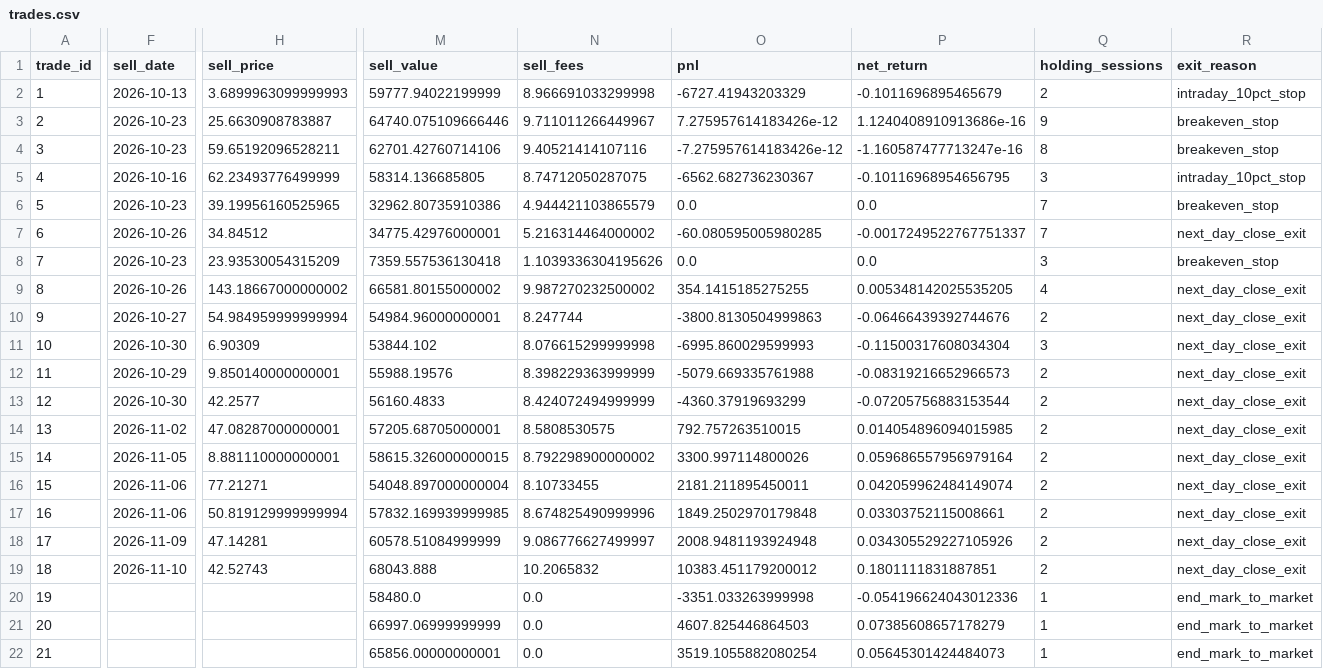
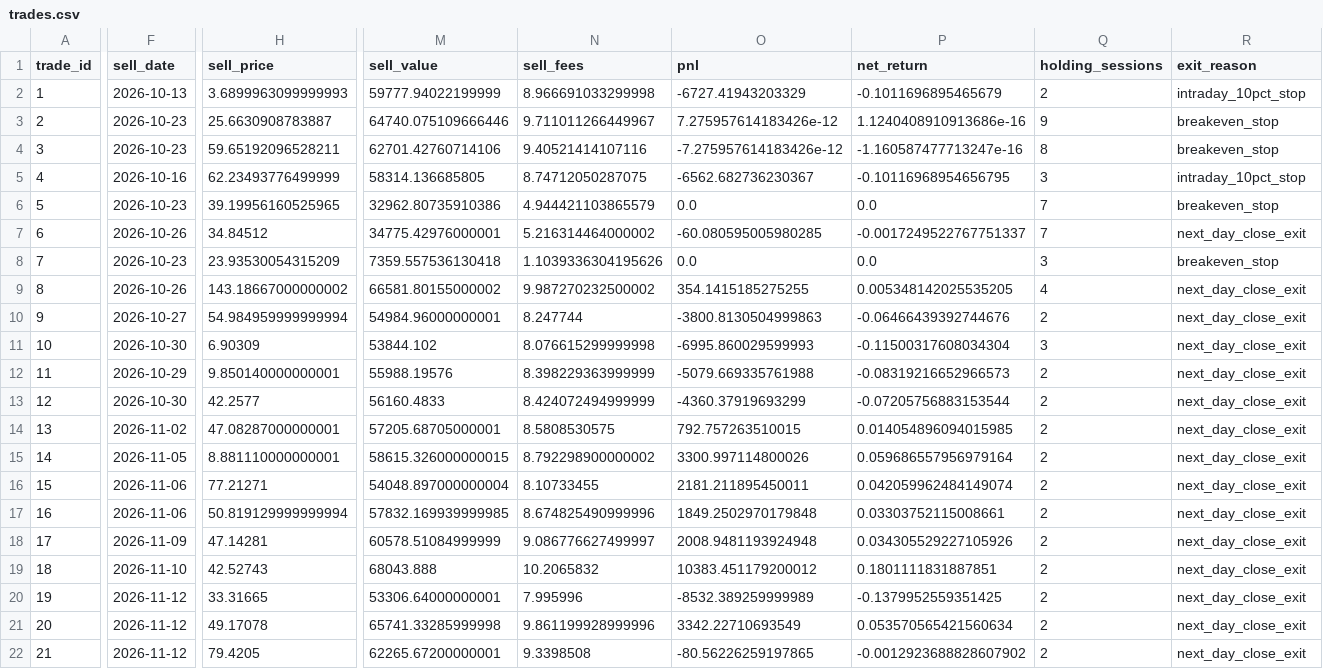
Before and after one commit to huvan9527-a11y/longhu, a CSV file: reports/original/trades.csv, drawn as a sheet; only a part is shown, gaps mark what is left out; the diff covers the shown part only; the diff names each change by its address in the sheet, - before the commit and + after, or states it on an @@ line.

```diff
--- a/reports/original/trades.csv
+++ b/reports/original/trades.csv
-F20:F22 (sell_date): (empty)
+F20:F22 (sell_date): 2026-11-12
-H20 (sell_price): (empty)
+H20 (sell_price): 33.31665
-M20 (sell_value): 58480.0
+M20 (sell_value): 53306.64000000001
-N20 (sell_fees): 0.0
+N20 (sell_fees): 7.995996
-O20 (pnl): -3351.033263999998
+O20 (pnl): -8532.389259999989
-P20 (net_return): -0.054196624043012336
+P20 (net_return): -0.1379952559351425
-Q20:Q22 (holding_sessions): 1
+Q20:Q22 (holding_sessions): 2
-R20:R22 (exit_reason): end_mark_to_market
+R20:R22 (exit_reason): next_day_close_exit
-H21 (sell_price): (empty)
+H21 (sell_price): 49.17078
-M21 (sell_value): 66997.06999999999
+M21 (sell_value): 65741.33285999998
-N21 (sell_fees): 0.0
+N21 (sell_fees): 9.861199928999996
-O21 (pnl): 4607.825446864503
+O21 (pnl): 3342.22710693549
-P21 (net_return): 0.07385608657178279
+P21 (net_return): 0.053570565421560634
-H22 (sell_price): (empty)
+H22 (sell_price): 79.4205
-M22 (sell_value): 65856.00000000001
+M22 (sell_value): 62265.67200000001
-N22 (sell_fees): 0.0
+N22 (sell_fees): 9.3398508
-O22 (pnl): 3519.1055882080254
+O22 (pnl): -80.56226259197865
-P22 (net_return): 0.05645301424484073
+P22 (net_return): -0.0012923688828607902
```
Also changed, not shown: 7 edited cells elsewhere in this file, reports/original/equity.csv, reports/original/events.csv, 15 other files.
